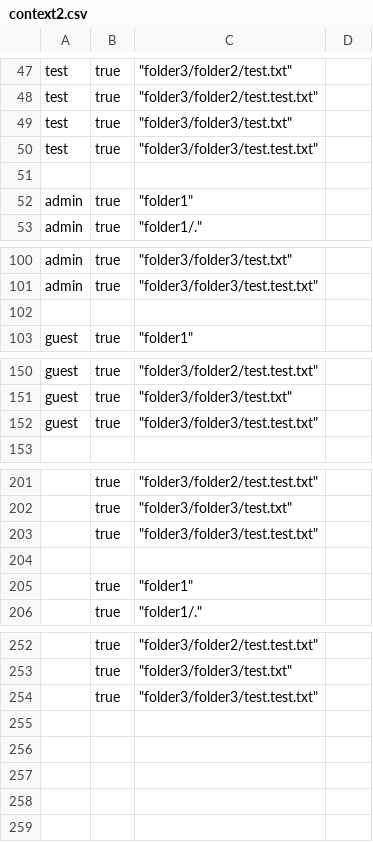
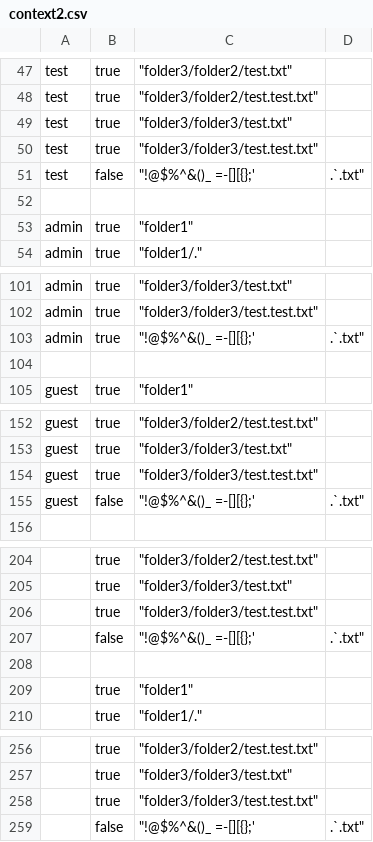
Before and after one commit to lulewiczg/ContentServer, a CSV file: src/main/resources/data/csv/context2.csv, drawn as a sheet; only a part is shown, gaps mark what is left out; the diff names each change by its address in the sheet, - before the commit and + after, or states it on an @@ line.

```diff
--- a/src/main/resources/data/csv/context2.csv
+++ b/src/main/resources/data/csv/context2.csv
+row 51: test | false | "!@$%^&()_ =-[][{};' | .`.txt"
+row 103: admin | true | "!@$%^&()_ =-[][{};' | .`.txt"
+row 155: guest | false | "!@$%^&()_ =-[][{};' | .`.txt"
+row 207:  | false | "!@$%^&()_ =-[][{};' | .`.txt"
+row 259:  | false | "!@$%^&()_ =-[][{};' | .`.txt"
```
Also changed, not shown: src/main/resources/data/csv/context1.csv, src/main/resources/data/csv/context3.csv, 9 other files.
